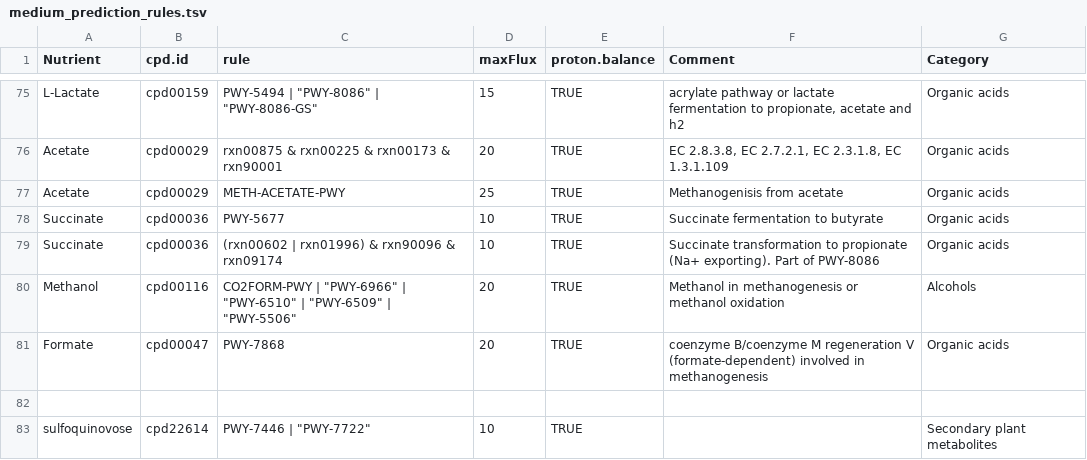
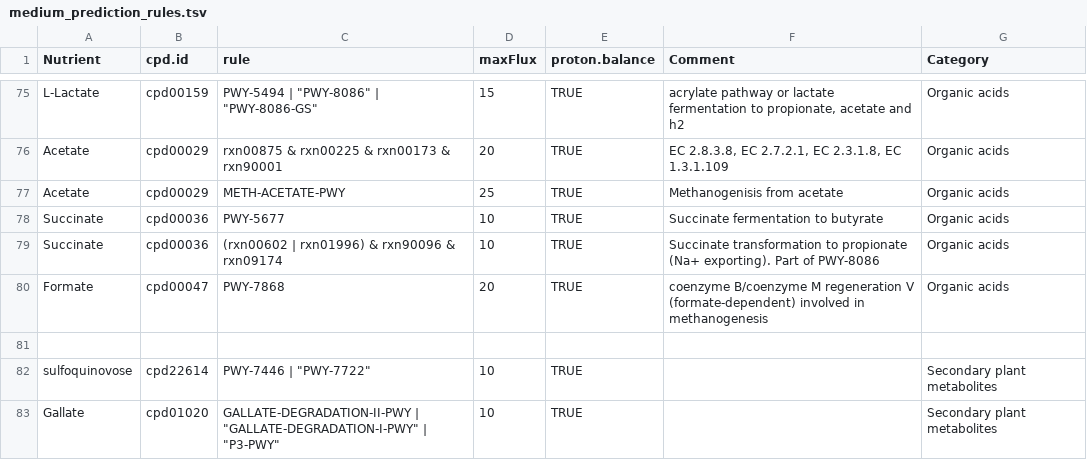
Before and after one commit to jotech/gapseq, a TSV file: dat/medium_prediction_rules.tsv, drawn as a sheet; only a part is shown, gaps mark what is left out; the shorter side is filled out with more unchanged rows; the diff names each change by its address in the sheet, - before the commit and + after, or states it on an @@ line.

Commit message:
Omit Methanol in medium prediction
Methanol was often predicted as potential medium component, which was,
in many cases, wrong...

```diff
--- a/dat/medium_prediction_rules.tsv
+++ b/dat/medium_prediction_rules.tsv
-row 80: Methanol | cpd00116 | CO2FORM-PWY | "PWY-6966" | "PWY-6510" | "PWY-6509" | "PWY-5506" | 20 | TRUE | Methanol in methanogenesis or methanol oxidation | Alcohols
```
